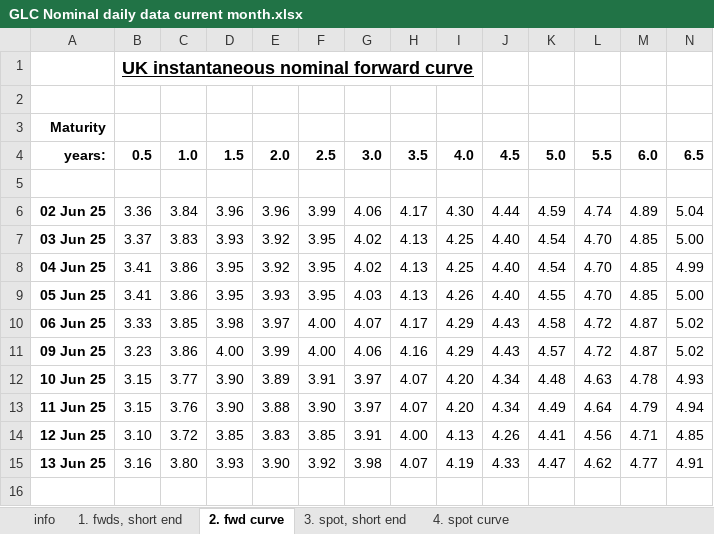
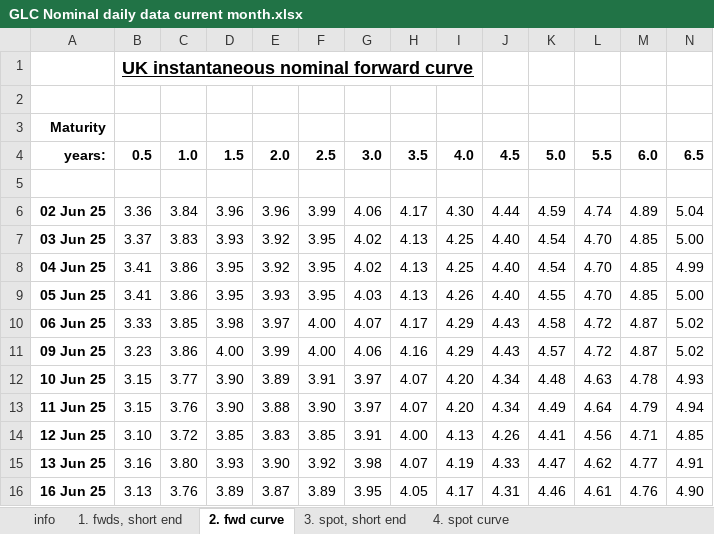
Before and after one commit to nathankelion/mortgage_calculator, an Excel workbook: data/GLC Nominal daily data current month.xlsx, sheet 2. fwd curve, drawn as a sheet; only a part is shown; values as stored, in another font and other column widths than the file's, no borders; rows hold the shown columns only; the diff names each change by its address in the sheet, - before the commit and + after, or states it on an @@ line.

```diff
--- a/data/GLC Nominal daily data current month.xlsx (sheet 2. fwd curve)
+++ b/data/GLC Nominal daily data current month.xlsx (sheet 2. fwd curve)
+row 16: 16 Jun 25 | 3.13 | 3.76 | 3.89 | 3.87 | 3.89 | 3.95 | 4.05 | 4.17 | 4.31 | 4.46 | 4.61 | 4.76 | 4.90
```
Also changed, not shown: sheet 4. spot curve, sheet 1. fwds, short end, sheet 3. spot, short end.
